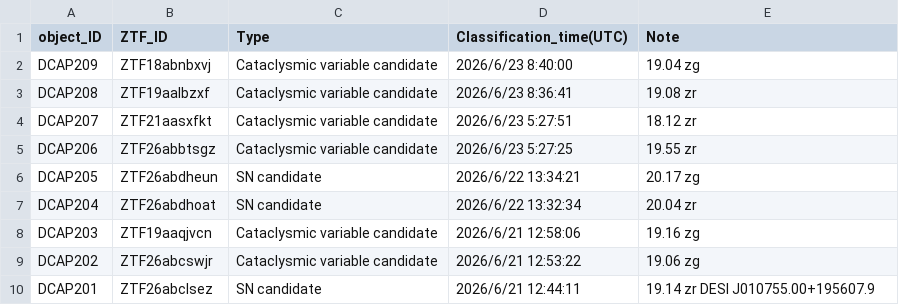
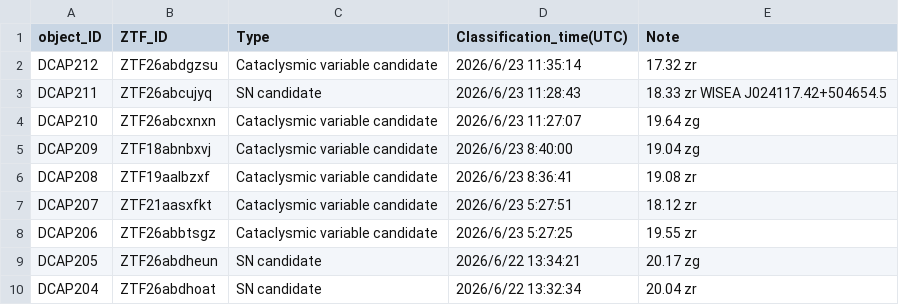
Before and after one commit to DCAP-MinruiNing/DCAP, a CSV file: data3.csv, drawn as a sheet; only a part is shown; the shorter side is filled out with more unchanged rows; the diff names each change by its address in the sheet, - before the commit and + after, or states it on an @@ line.

Commit message:
Update data3.csv

```diff
--- a/data3.csv
+++ b/data3.csv
+row 2: DCAP212 | ZTF26abdgzsu | Cataclysmic variable candidate | 2026/6/23 11:35:14 | 17.32 zr
+row 3: DCAP211 | ZTF26abcujyq | SN candidate | 2026/6/23 11:28:43 | 18.33 zr WISEA J024117.42+504654.5
+row 4: DCAP210 | ZTF26abcxnxn | Cataclysmic variable candidate | 2026/6/23 11:27:07 | 19.64 zg
```
